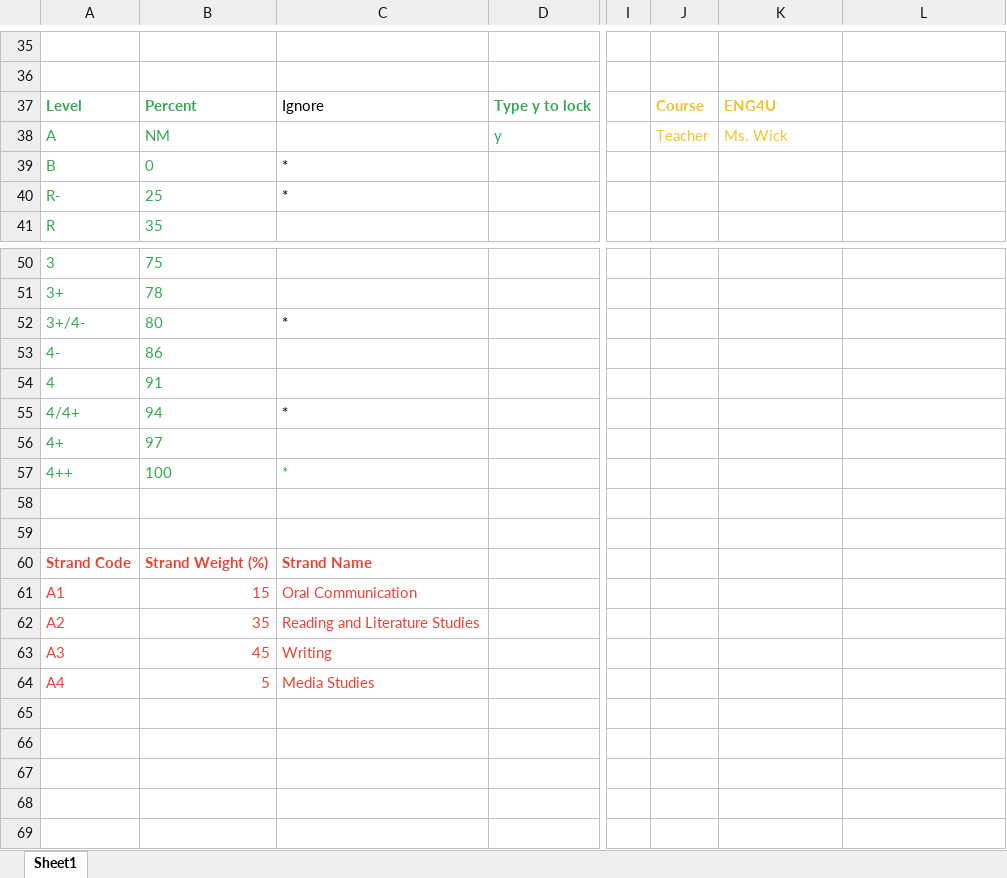
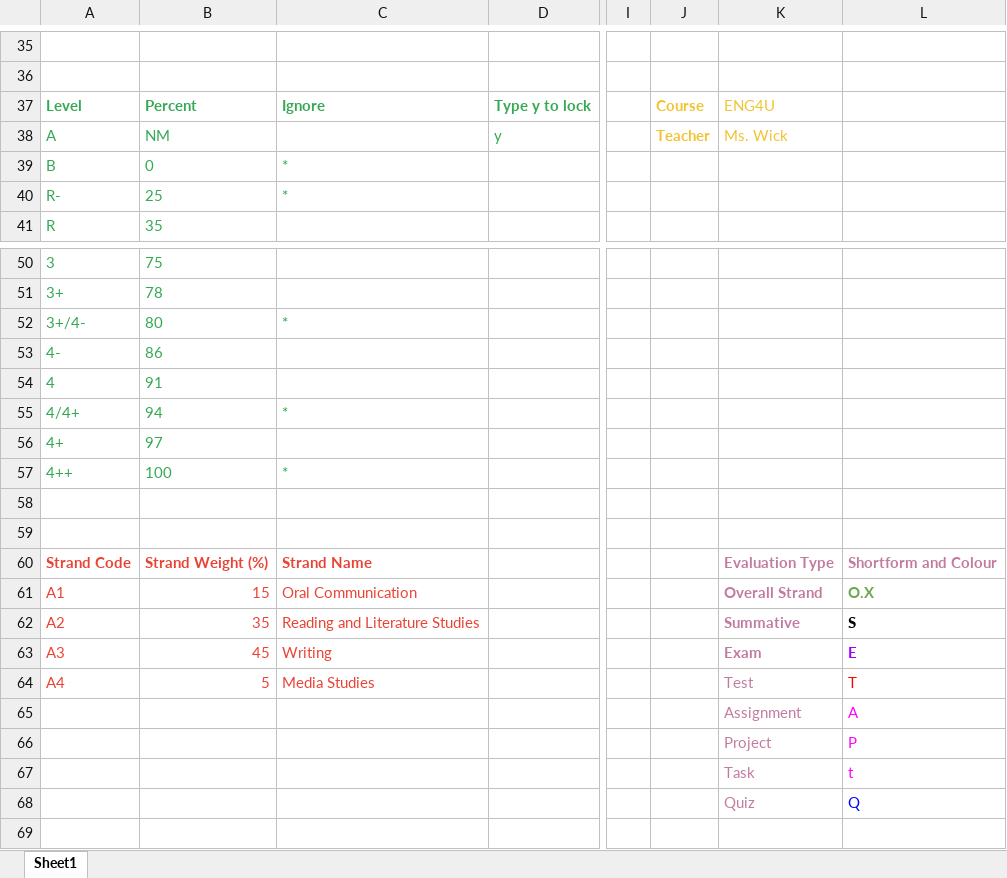
Before and after one commit to GoombaG/Marking, an Excel workbook: main/exampleSheet7.xlsx, sheet Sheet1, drawn as a sheet; only a part is shown, gaps mark what is left out; values as stored, in another font and other column widths than the file's, no borders; charts and pictures not drawn; the diff names each change by its address in the sheet, - before the commit and + after, or states it on an @@ line.

Commit message:
Added user ability to select types and colours.

```diff
--- a/main/exampleSheet7.xlsx (sheet Sheet1)
+++ b/main/exampleSheet7.xlsx (sheet Sheet1)
@@ C37 text colour: black → #34A853, bold: off → on @@
-K37 bold: on
+K37 bold: off
-J38 bold: off
+J38 bold: on
-C39:C40 text colour: black
+C39:C40 text colour: #34A853
-C52 text colour: black
+C52 text colour: #34A853
-C55 text colour: black
+C55 text colour: #34A853
-K60: (empty)
+K60: Evaluation Type
-L60: (empty)
+L60: Shortform and Colour
-K61: (empty)
+K61: Overall Strand
-L61: (empty)
+L61: O.X
-K62: (empty)
+K62: Summative
-L62: (empty)
+L62: S
-K63: (empty)
+K63: Exam
-L63: (empty)
+L63: E
-K64: (empty)
+K64: Test
-L64: (empty)
+L64: T
-K65: (empty)
+K65: Assignment
-L65: (empty)
+L65: A
-K66: (empty)
+K66: Project
-L66: (empty)
+L66: P
-K67: (empty)
+K67: Task
-L67: (empty)
+L67: t
-K68: (empty)
+K68: Quiz
-L68: (empty)
+L68: Q
```
Also changed, not shown: 2 other files.
